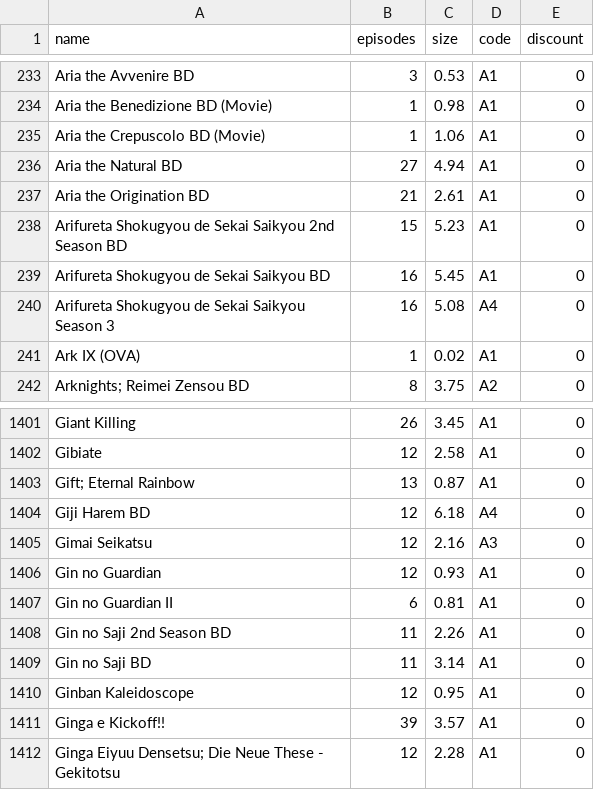
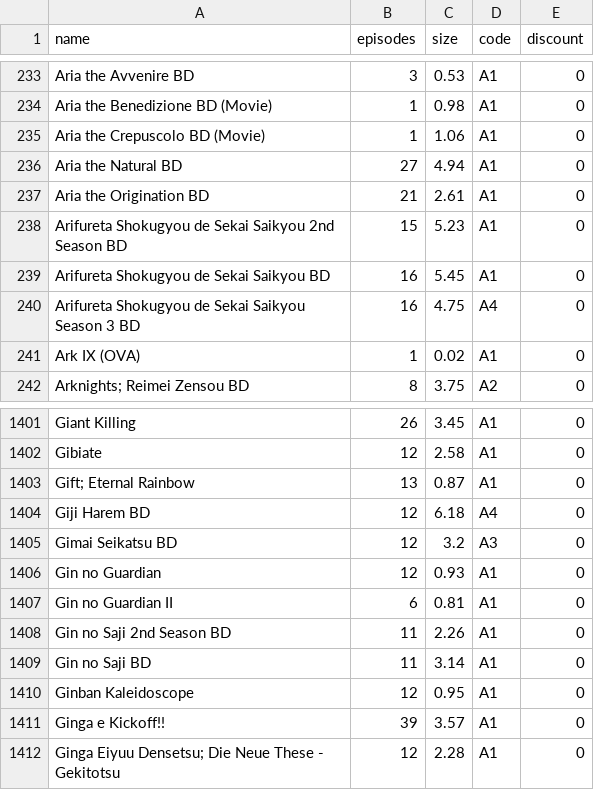
Before and after one commit to Tofan02/anime_store, a CSV file: data/anime-14102025.csv (was data/anime-11102025.csv), drawn as a sheet; only a part is shown, gaps mark what is left out.

Commit message:
Update Anime Baru

```diff
--- a/data/anime-11102025.csv
+++ b/data/anime-14102025.csv
@@ -239,3 +239,3 @@ Arifureta Shokugyou de Sekai Saikyou 2nd Season BD;15;5.23;A1;0
 Arifureta Shokugyou de Sekai Saikyou BD;16;5.45;A1;0
-Arifureta Shokugyou de Sekai Saikyou Season 3;16;5.08;A4;0
+Arifureta Shokugyou de Sekai Saikyou Season 3 BD;16;4.75;A4;0
 Ark IX (OVA);1;0.02;A1;0
@@ -1404,3 +1404,3 @@ Gibiate;12;2.58;A1;0
 Giji Harem BD;12;6.18;A4;0
-Gimai Seikatsu;12;2.16;A3;0
+Gimai Seikatsu BD;12;3.2;A3;0
 Gin no Guardian;12;0.93;A1;0
```
Also changed, not shown: 1 other file.
